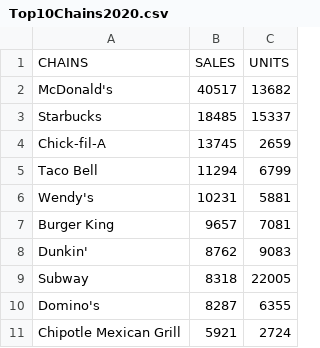
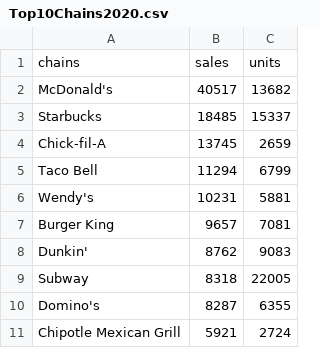
Before and after one commit to kytuang/N328_FinalProject_Khai, a CSV file: data/Top10Chains2020.csv, drawn as a sheet; removed rows and columns are numbered as before the commit, all else as after; the diff names each change by its address in the sheet, - before the commit and + after, or states it on an @@ line.

Commit message:
units

```diff
--- a/data/Top10Chains2020.csv
+++ b/data/Top10Chains2020.csv
-row 1: CHAINS | SALES | UNITS
+row 1: chains | sales | units
```
Also changed, not shown: 2 other files.
